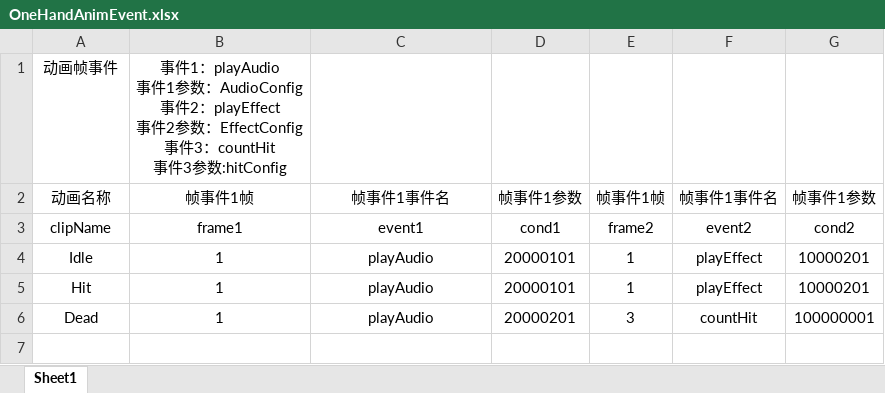
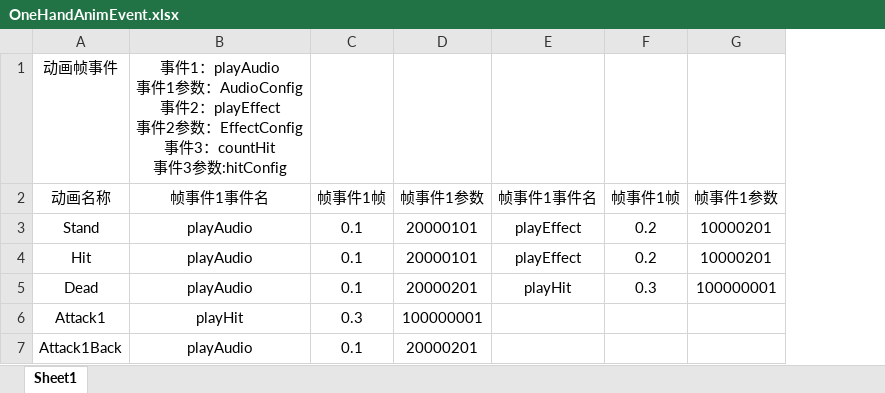
Before and after one commit to nizhenchao/ECS_XLua, an Excel workbook: Assets/Res/Arts/FBX/OneHand/OneHandAnimEvent.xlsx, sheet Sheet1, drawn as a sheet; values as stored, in another font and other column widths than the file's, no borders; removed rows and columns are numbered as before the commit, all else as after; ↵ is a line break in a cell; the diff names each change by its address in the sheet, - before the commit and + after, or states it on an @@ line.

```diff
--- a/Assets/Res/Arts/FBX/OneHand/OneHandAnimEvent.xlsx (sheet Sheet1)
+++ b/Assets/Res/Arts/FBX/OneHand/OneHandAnimEvent.xlsx (sheet Sheet1)
-column B, rows 1-2: 事件1：playAudio ↵ 事件1参数：AudioConfig ↵ 事件2：playEffect ↵ 事件2参数：EffectConfig ↵ 事件3：countHit ↵ 事件3参数:hitConfig | 帧事件1帧; rows 4-6: all 1
+column C, rows 2-5: 帧事件1帧 | 0.1 | 0.1 | 0.1
-column E, row 2: 帧事件1帧; rows 4-6: 1 | 1 | 3
+column F, rows 2-5: 帧事件1帧 | 0.2 | 0.2 | 0.3
-B1: (empty)
+B1: 事件1：playAudio ↵ 事件1参数：AudioConfig ↵ 事件2：playEffect ↵ 事件2参数：EffectConfig ↵ 事件3：countHit ↵ 事件3参数:hitConfig
-row 3: clipName | frame1 | event1 | cond1 | frame2 | event2 | cond2
-A3: Idle
+A3: Stand
-E5: countHit
+E5: playHit
+row 6: Attack1 | playHit | 0.3 | 100000001
+row 7: Attack1Back | playAudio | 0.1 | 20000201
```
Also changed, not shown: Assets/Res/Arts/FBX/OneHand/OneHandAnimClip.xlsx, Assets/Res/Arts/FBX/OneHand/OneHandAnimCond.xlsx, 28 other files.
